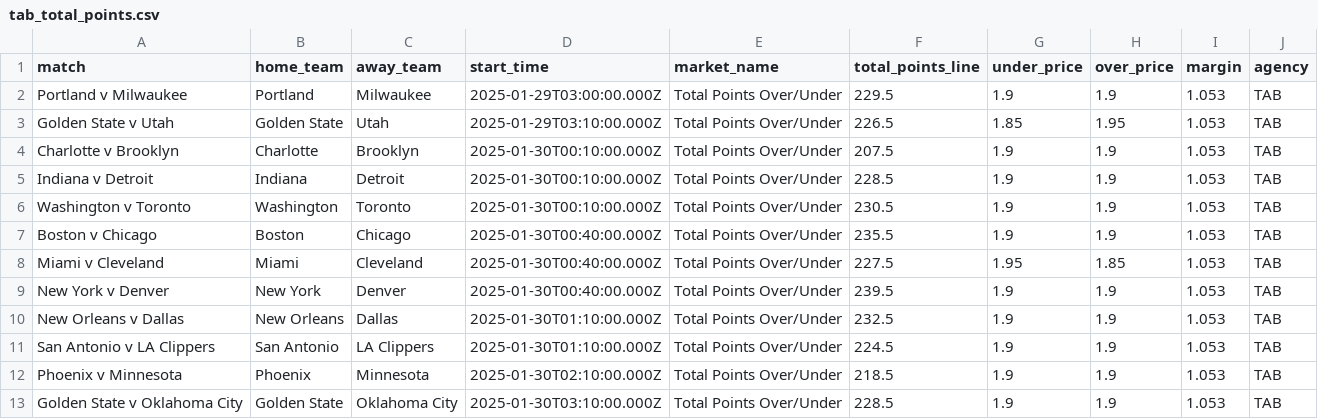
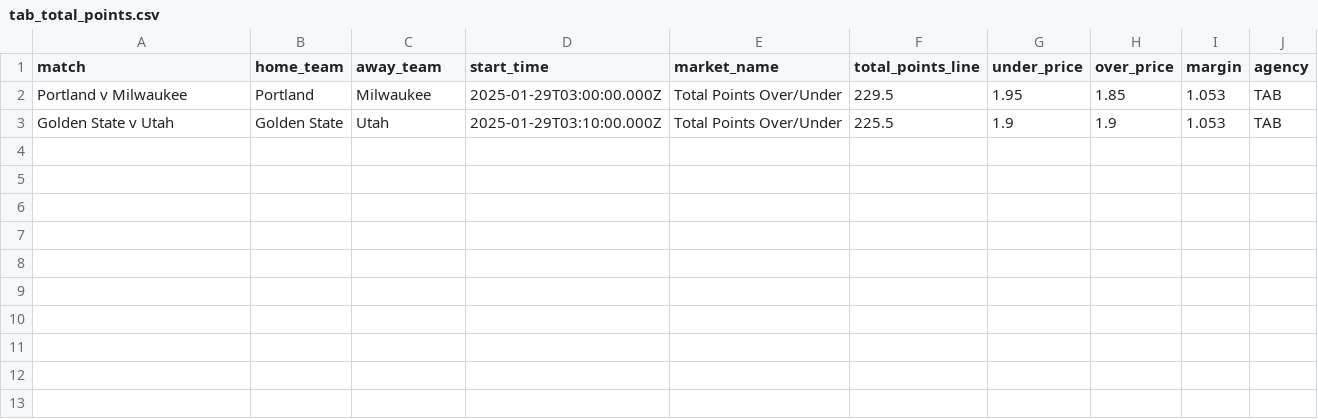
Before and after one commit to jamesbrown1417/NBA, a CSV file: Data/scraped_odds/tab_total_points.csv, drawn as a sheet.

```diff
--- a/Data/scraped_odds/tab_total_points.csv
+++ b/Data/scraped_odds/tab_total_points.csv
@@ -1,13 +1,3 @@
 match,home_team,away_team,start_time,market_name,total_points_line,under_price,over_price,margin,agency
-Portland v Milwaukee,Portland,Milwaukee,2025-01-29T03:00:00.000Z,Total Points Over/Under,229.5,1.9,1.9,1.053,TAB
-Golden State v Utah,Golden State,Utah,2025-01-29T03:10:00.000Z,Total Points Over/Under,226.5,1.85,1.95,1.053,TAB
-Charlotte v Brooklyn,Charlotte,Brooklyn,2025-01-30T00:10:00.000Z,Total Points Over/Under,207.5,1.9,1.9,1.053,TAB
-Indiana v Detroit,Indiana,Detroit,2025-01-30T00:10:00.000Z,Total Points Over/Under,228.5,1.9,1.9,1.053,TAB
-Washington v Toronto,Washington,Toronto,2025-01-30T00:10:00.000Z,Total Points Over/Under,230.5,1.9,1.9,1.053,TAB
-Boston v Chicago,Boston,Chicago,2025-01-30T00:40:00.000Z,Total Points Over/Under,235.5,1.9,1.9,1.053,TAB
-Miami v Cleveland,Miami,Cleveland,2025-01-30T00:40:00.000Z,Total Points Over/Under,227.5,1.95,1.85,1.053,TAB
-New York v Denver,New York,Denver,2025-01-30T00:40:00.000Z,Total Points Over/Under,239.5,1.9,1.9,1.053,TAB
-New Orleans v Dallas,New Orleans,Dallas,2025-01-30T01:10:00.000Z,Total Points Over/Under,232.5,1.9,1.9,1.053,TAB
-San Antonio v LA Clippers,San Antonio,LA Clippers,2025-01-30T01:10:00.000Z,Total Points Over/Under,224.5,1.9,1.9,1.053,TAB
-Phoenix v Minnesota,Phoenix,Minnesota,2025-01-30T02:10:00.000Z,Total Points Over/Under,218.5,1.9,1.9,1.053,TAB
-Golden State v Oklahoma City,Golden State,Oklahoma City,2025-01-30T03:10:00.000Z,Total Points Over/Under,228.5,1.9,1.9,1.053,TAB
+Portland v Milwaukee,Portland,Milwaukee,2025-01-29T03:00:00.000Z,Total Points Over/Under,229.5,1.95,1.85,1.053,TAB
+Golden State v Utah,Golden State,Utah,2025-01-29T03:10:00.000Z,Total Points Over/Under,225.5,1.9,1.9,1.053,TAB
```
Also changed, not shown: Data/scraped_odds/betright_player_steals.csv, Data/scraped_odds/betright_player_threes.csv, 56 other files.
